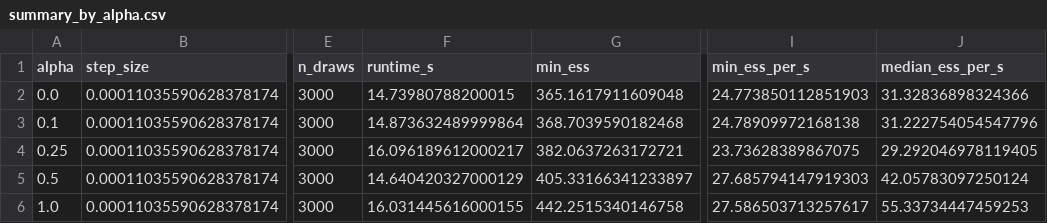
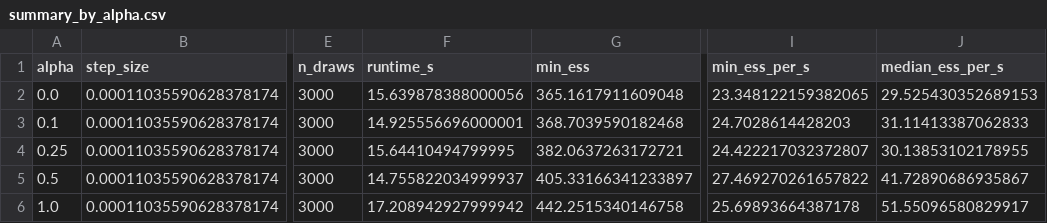
Before and after one commit to pervezali1/Accelerating-Non-Differentiable-sampling, a CSV file: results/summary_by_alpha.csv, drawn as a sheet; only a part is shown, gaps mark what is left out; the diff names each change by its address in the sheet, - before the commit and + after, or states it on an @@ line.

```diff
--- a/results/summary_by_alpha.csv
+++ b/results/summary_by_alpha.csv
-F2 (runtime_s): 14.73980788200015
+F2 (runtime_s): 15.639878388000056
-I2 (min_ess_per_s): 24.773850112851903
+I2 (min_ess_per_s): 23.348122159382065
-J2 (median_ess_per_s): 31.32836898324366
+J2 (median_ess_per_s): 29.525430352689153
-F3 (runtime_s): 14.873632489999864
+F3 (runtime_s): 14.925556696000001
-I3 (min_ess_per_s): 24.78909972168138
+I3 (min_ess_per_s): 24.7028614428203
-J3 (median_ess_per_s): 31.222754054547796
+J3 (median_ess_per_s): 31.11413387062833
-F4 (runtime_s): 16.096189612000217
+F4 (runtime_s): 15.64410494799995
-I4 (min_ess_per_s): 23.73628389867075
+I4 (min_ess_per_s): 24.422217032372807
-J4 (median_ess_per_s): 29.292046978119405
+J4 (median_ess_per_s): 30.13853102178955
-F5 (runtime_s): 14.640420327000129
+F5 (runtime_s): 14.755822034999937
-I5 (min_ess_per_s): 27.685794147919303
+I5 (min_ess_per_s): 27.469270261657822
-J5 (median_ess_per_s): 42.05783097250124
+J5 (median_ess_per_s): 41.72890686935867
-F6 (runtime_s): 16.031445616000155
+F6 (runtime_s): 17.208942927999942
-I6 (min_ess_per_s): 27.586503713257617
+I6 (min_ess_per_s): 25.69893664387178
-J6 (median_ess_per_s): 55.33734447459253
+J6 (median_ess_per_s): 51.55096580829917
```
Also changed, not shown: results/per_coefficient.csv, results/reference_summary.csv, 9 other files.
